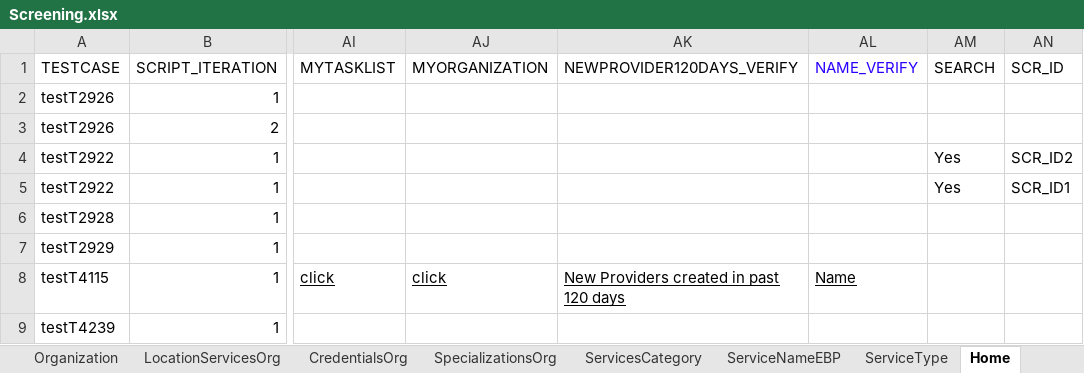
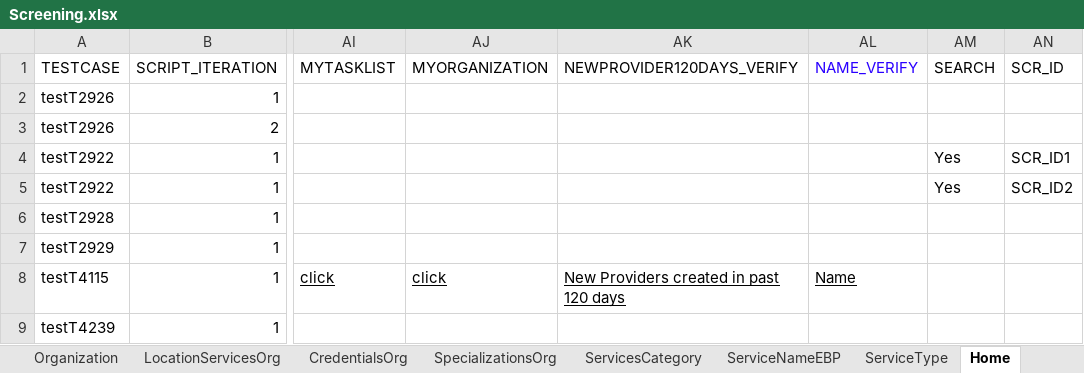
Before and after one commit to priya-singh4/POMExcelData, an Excel workbook: Screening.xlsx, sheet Home, drawn as a sheet; only a part is shown, gaps mark what is left out; values as stored, in another font and other column widths than the file's, no borders; the diff names each change by its address in the sheet, - before the commit and + after, or states it on an @@ line.

Commit message:
Add files via upload

```diff
--- a/Screening.xlsx (sheet Home)
+++ b/Screening.xlsx (sheet Home)
-AN4 (SCR_ID): SCR_ID2
+AN4 (SCR_ID): SCR_ID1
-AN5 (SCR_ID): SCR_ID1
+AN5 (SCR_ID): SCR_ID2
```
